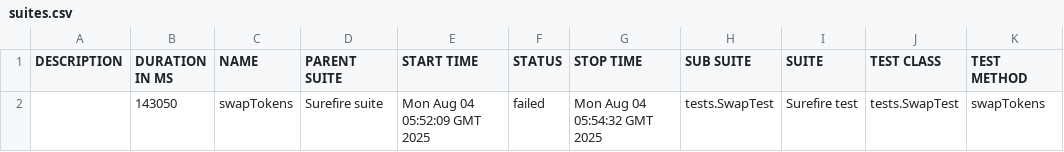
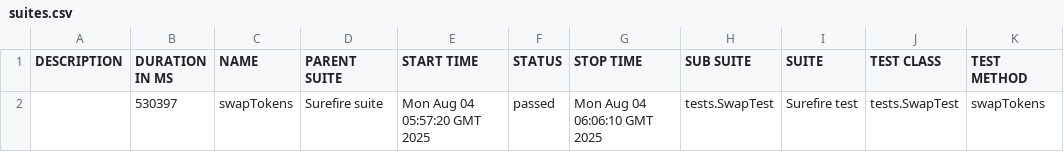
Before and after one commit to Aloshya-QA/AtlantisDEX, a CSV file: 8/data/suites.csv, drawn as a sheet.

```diff
--- a/8/data/suites.csv
+++ b/8/data/suites.csv
@@ -1,2 +1,2 @@
 "DESCRIPTION","DURATION IN MS","NAME","PARENT SUITE","START TIME","STATUS","STOP TIME","SUB SUITE","SUITE","TEST CLASS","TEST METHOD"
-"","143050","swapTokens","Surefire suite","Mon Aug 04 05:52:09 GMT 2025","failed","Mon Aug 04 05:54:32 GMT 2025","tests.SwapTest","Surefire test","tests.SwapTest","swapTokens"
+"","530397","swapTokens","Surefire suite","Mon Aug 04 05:57:20 GMT 2025","passed","Mon Aug 04 06:06:10 GMT 2025","tests.SwapTest","Surefire test","tests.SwapTest","swapTokens"
```
Also changed, not shown: 28 other files.
